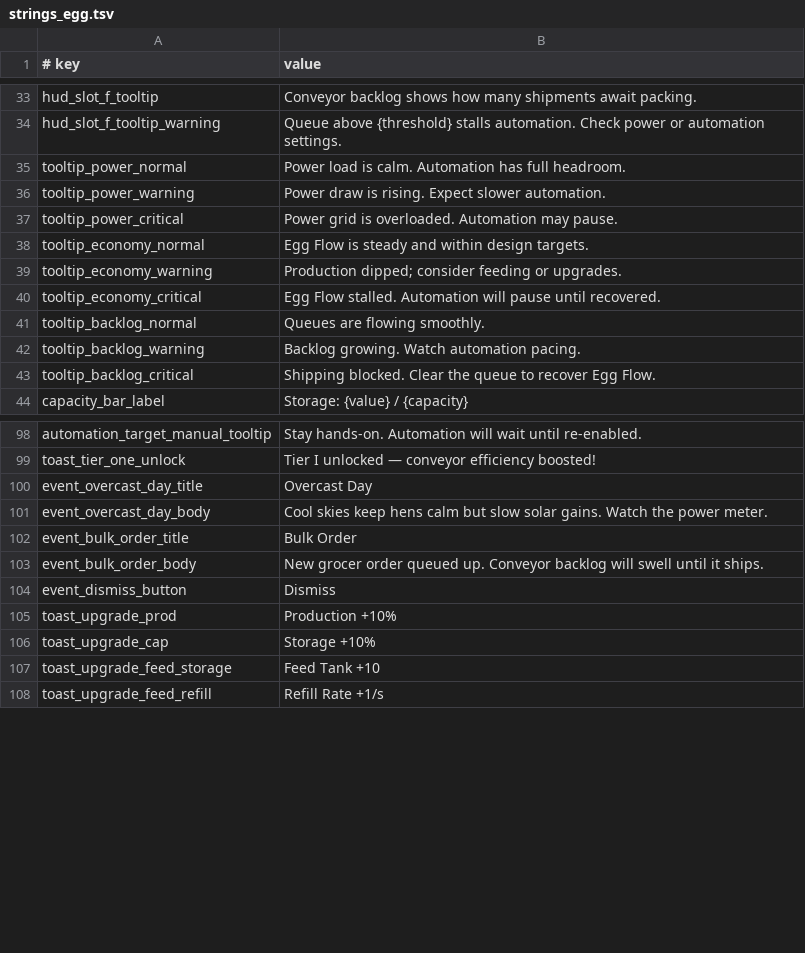
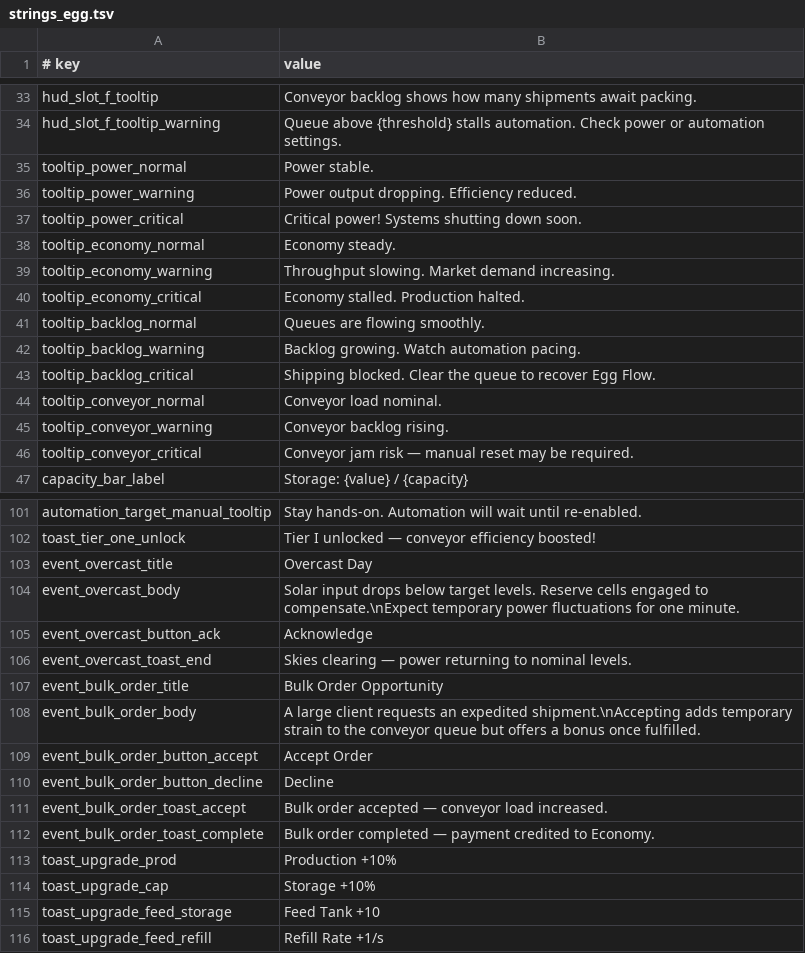
Before and after one commit to Balooog/Project_Yolkless, a TSV file: game/data/strings_egg.tsv, drawn as a sheet; only a part is shown, gaps mark what is left out; the diff covers the shown part only.

Commit message:
feat: finalize PX-016 event wiring
PX: PX-016.2

```diff
--- a/game/data/strings_egg.tsv
+++ b/game/data/strings_egg.tsv
@@ -34,8 +34,8 @@ hud_slot_f_tooltip	Conveyor backlog shows how many shipments await packing.
 hud_slot_f_tooltip_warning	Queue above {threshold} stalls automation. Check power or automation settings.
-tooltip_power_normal	Power load is calm. Automation has full headroom.
-tooltip_power_warning	Power draw is rising. Expect slower automation.
-tooltip_power_critical	Power grid is overloaded. Automation may pause.
-tooltip_economy_normal	Egg Flow is steady and within design targets.
-tooltip_economy_warning	Production dipped; consider feeding or upgrades.
-tooltip_economy_critical	Egg Flow stalled. Automation will pause until recovered.
+tooltip_power_normal	Power stable.
+tooltip_power_warning	Power output dropping. Efficiency reduced.
+tooltip_power_critical	Critical power! Systems shutting down soon.
+tooltip_economy_normal	Economy steady.
+tooltip_economy_warning	Throughput slowing. Market demand increasing.
+tooltip_economy_critical	Economy stalled. Production halted.
 tooltip_backlog_normal	Queues are flowing smoothly.
@@ -43,2 +43,5 @@ tooltip_backlog_warning	Backlog growing. Watch automation pacing.
 tooltip_backlog_critical	Shipping blocked. Clear the queue to recover Egg Flow.
+tooltip_conveyor_normal	Conveyor load nominal.
+tooltip_conveyor_warning	Conveyor backlog rising.
+tooltip_conveyor_critical	Conveyor jam risk — manual reset may be required.
 capacity_bar_label	Storage: {value} / {capacity}
@@ -99,7 +102,12 @@ automation_target_manual_tooltip	Stay hands-on. Automation will wait until re-en
 toast_tier_one_unlock	Tier I unlocked — conveyor efficiency boosted!
-event_overcast_day_title	Overcast Day
-event_overcast_day_body	Cool skies keep hens calm but slow solar gains. Watch the power meter.
-event_bulk_order_title	Bulk Order
-event_bulk_order_body	New grocer order queued up. Conveyor backlog will swell until it ships.
-event_dismiss_button	Dismiss
+event_overcast_title	Overcast Day
+event_overcast_body	Solar input drops below target levels. Reserve cells engaged to compensate.\nExpect temporary power fluctuations for one minute.
+event_overcast_button_ack	Acknowledge
+event_overcast_toast_end	Skies clearing — power returning to nominal levels.
+event_bulk_order_title	Bulk Order Opportunity
+event_bulk_order_body	A large client requests an expedited shipment.\nAccepting adds temporary strain to the conveyor queue but offers a bonus once fulfilled.
+event_bulk_order_button_accept	Accept Order
+event_bulk_order_button_decline	Decline
+event_bulk_order_toast_accept	Bulk order accepted — conveyor load increased.
+event_bulk_order_toast_complete	Bulk order completed — payment credited to Economy.
 toast_upgrade_prod	Production +10%
```
Also changed, not shown: 3 added rows elsewhere in this file, 27 other files.
